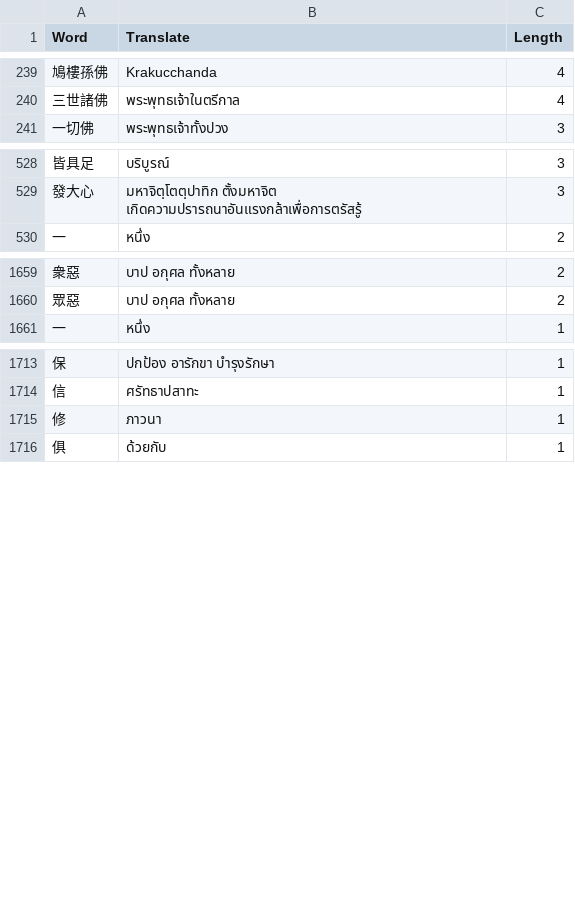
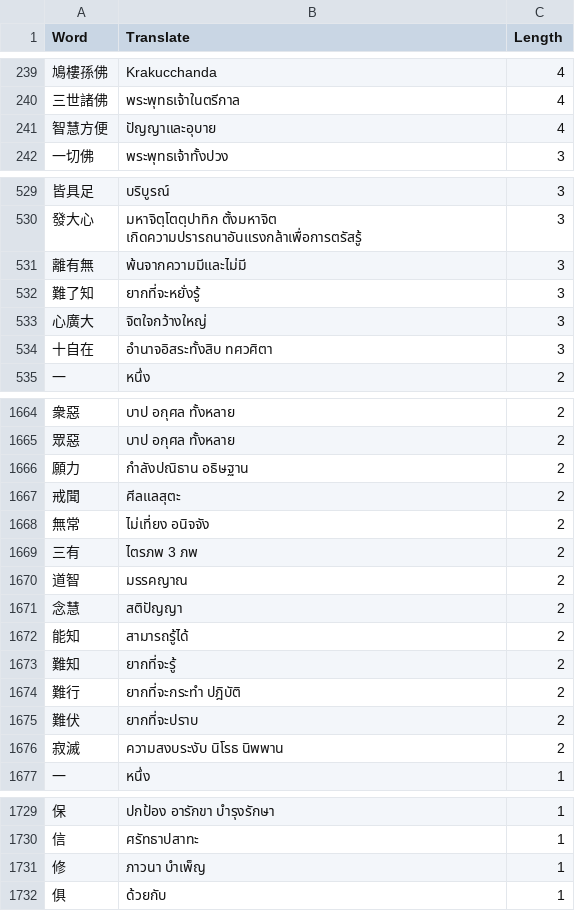
Before and after one commit to thanakrit-promsiri/csvreplace, a CSV file: replacementSort.csv, drawn as a sheet; only a part is shown, gaps mark what is left out; addresses are those after the commit; the diff names each change by its address in the sheet, - before the commit and + after, or states it on an @@ line.

```diff
--- a/replacementSort.csv
+++ b/replacementSort.csv
+row 241: 智慧方便 | ปัญญาและอุบาย | 4
+row 531: 離有無 | พ้นจากความมีและไม่มี | 3
+row 532: 難了知 | ยากที่จะหยั่งรู้ | 3
+row 533: 心廣大 | จิตใจกว้างใหญ่ | 3
+row 534: 十自在 | อำนาจอิสระทั้งสิบ ทศวศิตา | 3
+row 1666: 願力 | กำลังปณิธาน อธิษฐาน | 2
+row 1667: 戒聞 | ศีลแลสุตะ | 2
+row 1668: 無常 | ไม่เที่ยง อนิจจัง | 2
+row 1669: 三有 | ไตรภพ 3 ภพ | 2
+row 1670: 道智 | มรรคญาณ | 2
+row 1671: 念慧 | สติปัญญา | 2
+row 1672: 能知 | สามารถรู้ได้ | 2
+row 1673: 難知 | ยากที่จะรู้ | 2
+row 1674: 難行 | ยากที่จะกระทำ ปฎิบัติ | 2
+row 1675: 難伏 | ยากที่จะปราบ | 2
+row 1676: 寂滅 | ความสงบระงับ นิโรธ นิพพาน | 2
-B1731 (Translate): ภาวนา
+B1731 (Translate): ภาวนา บำเพ็ญ
```
Also changed, not shown: replacements.csv.
